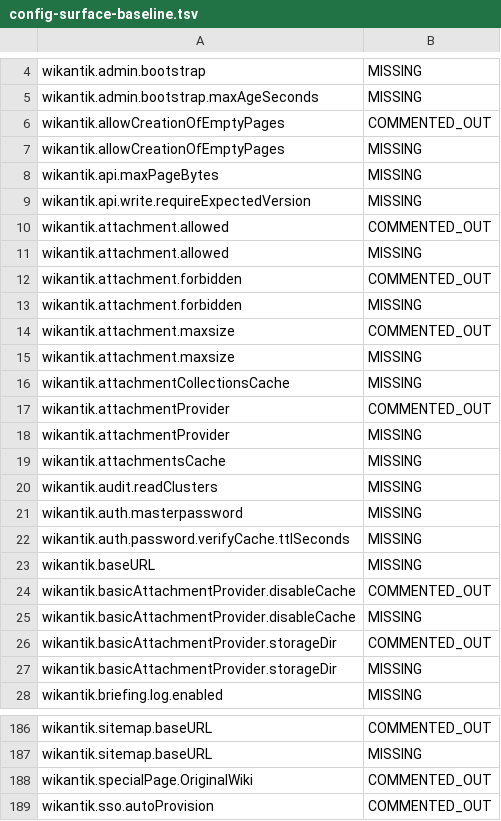
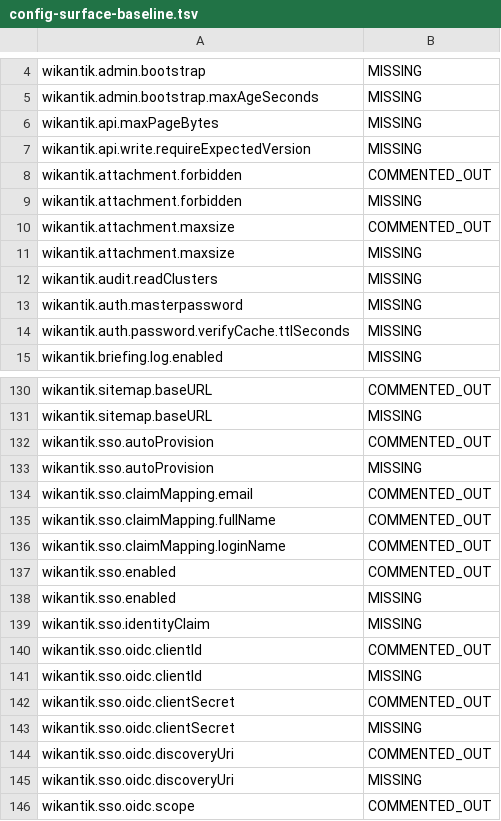
Before and after one commit to jakefearsd/wikantik, a TSV file: build-support/config-surface-baseline.tsv, drawn as a sheet; only a part is shown, gaps mark what is left out; the shorter side is filled out with more unchanged rows; the diff covers the shown part only.

```diff
--- a/build-support/config-surface-baseline.tsv
+++ b/build-support/config-surface-baseline.tsv
@@ -5,8 +5,4 @@ wikantik.admin.bootstrap	MISSING
 wikantik.admin.bootstrap.maxAgeSeconds	MISSING
-wikantik.allowCreationOfEmptyPages	COMMENTED_OUT
-wikantik.allowCreationOfEmptyPages	MISSING
 wikantik.api.maxPageBytes	MISSING
 wikantik.api.write.requireExpectedVersion	MISSING
-wikantik.attachment.allowed	COMMENTED_OUT
-wikantik.attachment.allowed	MISSING
 wikantik.attachment.forbidden	COMMENTED_OUT
@@ -15,6 +11,2 @@ wikantik.attachment.maxsize	COMMENTED_OUT
 wikantik.attachment.maxsize	MISSING
-wikantik.attachmentCollectionsCache	MISSING
-wikantik.attachmentProvider	COMMENTED_OUT
-wikantik.attachmentProvider	MISSING
-wikantik.attachmentsCache	MISSING
 wikantik.audit.readClusters	MISSING
@@ -22,7 +14,2 @@ wikantik.auth.masterpassword	MISSING
 wikantik.auth.password.verifyCache.ttlSeconds	MISSING
-wikantik.baseURL	MISSING
-wikantik.basicAttachmentProvider.disableCache	COMMENTED_OUT
-wikantik.basicAttachmentProvider.disableCache	MISSING
-wikantik.basicAttachmentProvider.storageDir	COMMENTED_OUT
-wikantik.basicAttachmentProvider.storageDir	MISSING
 wikantik.briefing.log.enabled	MISSING
@@ -187,3 +131,2 @@ wikantik.sitemap.baseURL	COMMENTED_OUT
 wikantik.sitemap.baseURL	MISSING
-wikantik.specialPage.OriginalWiki	COMMENTED_OUT
 wikantik.sso.autoProvision	COMMENTED_OUT
```
Also changed, not shown: 61 removed rows elsewhere in this file, 12 other files.
